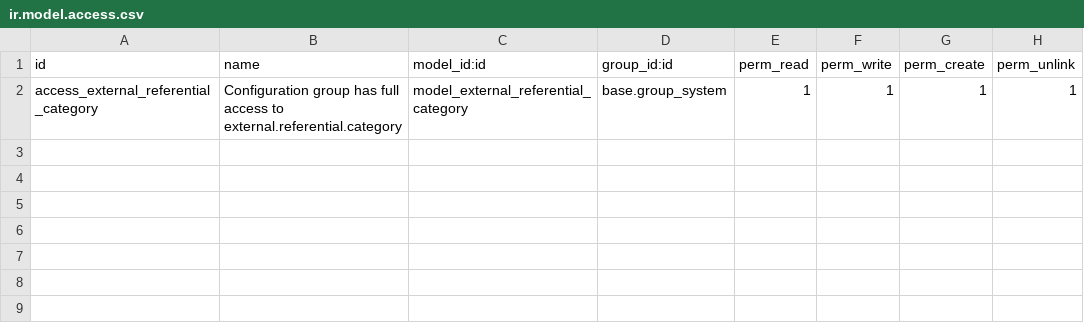
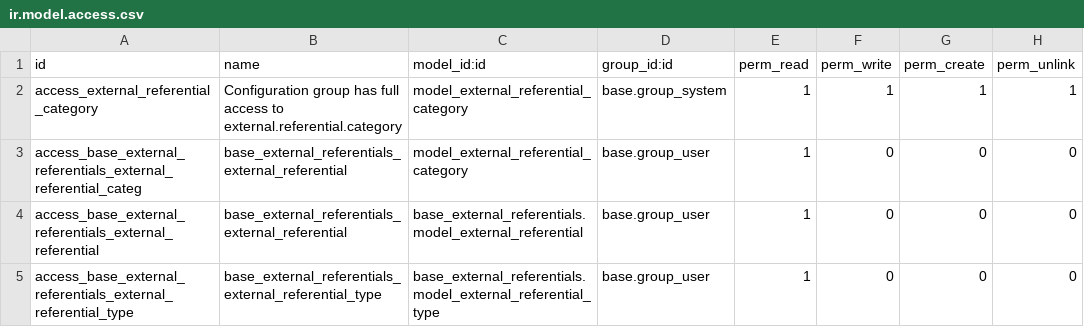
Before and after one commit to OCA/connector, a CSV file: base_external_referentials/security/ir.model.access.csv, drawn as a sheet; the diff names each change by its address in the sheet, - before the commit and + after, or states it on an @@ line.

Commit message:
[FIX] base_external_referenatial : fix security issue only user that are allowed to write on private field like apiusername, apipass, location can read this field

```diff
--- a/base_external_referentials/security/ir.model.access.csv
+++ b/base_external_referentials/security/ir.model.access.csv
+row 3: access_base_external_referentials_external_referential_categ | base_external_referentials_external_referential | model_external_referential_category | base.group_user | 1 | 0 | 0 | 0
+row 4: access_base_external_referentials_external_referential | base_external_referentials_external_referential | base_external_referentials.model_external_referential | base.group_user | 1 | 0 | 0 | 0
+row 5: access_base_external_referentials_external_referential_type | base_external_referentials_external_referential_type | base_external_referentials.model_external_referential_type | base.group_user | 1 | 0 | 0 | 0
```
Also changed, not shown: 1 other file.
